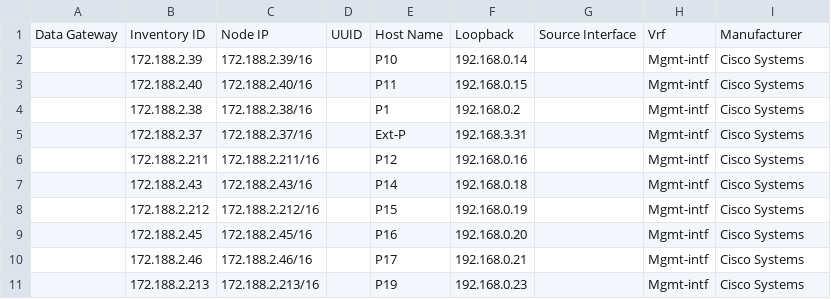
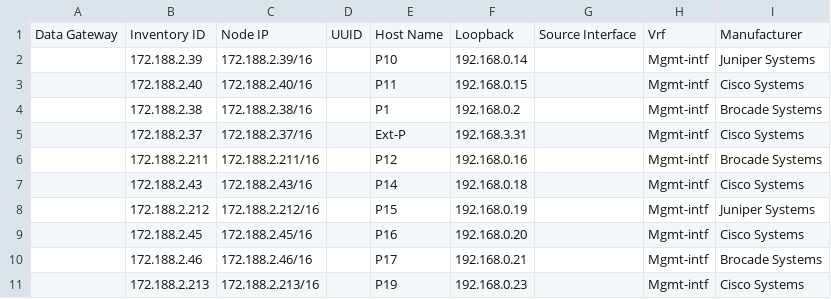
Before and after one commit to c4git-use/alpha, a CSV file: data.csv, drawn as a sheet.

Commit message:
Update data.csv
multiple switches

```diff
--- a/data.csv
+++ b/data.csv
@@ -1,11 +1,11 @@
 Data Gateway,Inventory ID,Node IP,UUID,Host Name,Loopback,Source Interface,Vrf,Manufacturer
-,172.188.2.39,172.188.2.39/16,,P10,192.168.0.14,,Mgmt-intf,Cisco Systems
+,172.188.2.39,172.188.2.39/16,,P10,192.168.0.14,,Mgmt-intf,Juniper Systems
 ,172.188.2.40,172.188.2.40/16,,P11,192.168.0.15,,Mgmt-intf,Cisco Systems
-,172.188.2.38,172.188.2.38/16,,P1,192.168.0.2,,Mgmt-intf,Cisco Systems
+,172.188.2.38,172.188.2.38/16,,P1,192.168.0.2,,Mgmt-intf,Brocade Systems
 ,172.188.2.37,172.188.2.37/16,,Ext-P,192.168.3.31,,Mgmt-intf,Cisco Systems
-,172.188.2.211,172.188.2.211/16,,P12,192.168.0.16,,Mgmt-intf,Cisco Systems
+,172.188.2.211,172.188.2.211/16,,P12,192.168.0.16,,Mgmt-intf,Brocade Systems
 ,172.188.2.43,172.188.2.43/16,,P14,192.168.0.18,,Mgmt-intf,Cisco Systems
-,172.188.2.212,172.188.2.212/16,,P15,192.168.0.19,,Mgmt-intf,Cisco Systems
+,172.188.2.212,172.188.2.212/16,,P15,192.168.0.19,,Mgmt-intf,Juniper Systems
 ,172.188.2.45,172.188.2.45/16,,P16,192.168.0.20,,Mgmt-intf,Cisco Systems
-,172.188.2.46,172.188.2.46/16,,P17,192.168.0.21,,Mgmt-intf,Cisco Systems
+,172.188.2.46,172.188.2.46/16,,P17,192.168.0.21,,Mgmt-intf,Brocade Systems
 ,172.188.2.213,172.188.2.213/16,,P19,192.168.0.23,,Mgmt-intf,Cisco Systems
```
